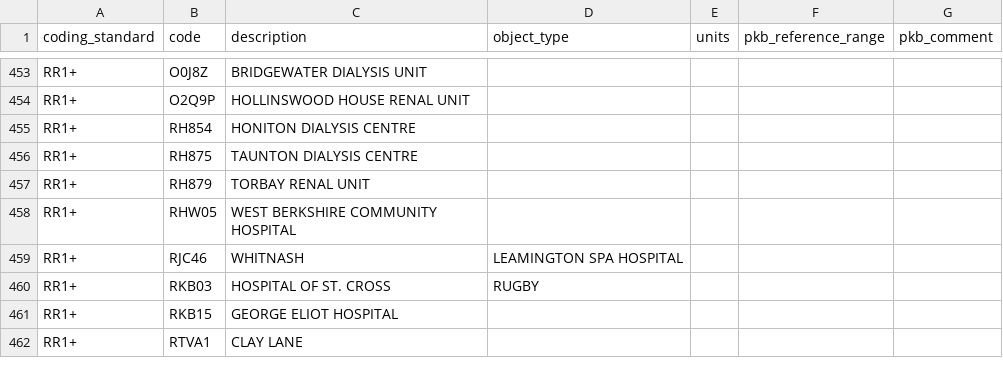
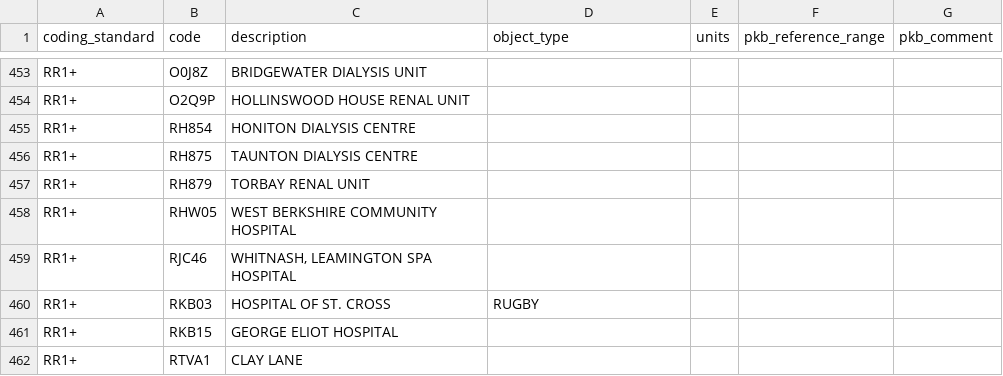
Before and after one commit to renalreg/registry-codes, a CSV file: tables/code_list/rr1plus_facilities.csv, drawn as a sheet; only a part is shown, gaps mark what is left out.

Commit message:
Update rr1plus_facilities.csv

```diff
--- a/tables/code_list/rr1plus_facilities.csv
+++ b/tables/code_list/rr1plus_facilities.csv
@@ -458,3 +458,3 @@ RR1+,RH879,TORBAY RENAL UNIT,,,,
 RR1+,RHW05,WEST BERKSHIRE COMMUNITY HOSPITAL,,,,
-RR1+,RJC46,WHITNASH, LEAMINGTON SPA HOSPITAL,,,,
+RR1+,RJC46,"WHITNASH, LEAMINGTON SPA HOSPITAL",,,,
 RR1+,RKB03,HOSPITAL OF ST. CROSS, RUGBY,,,,
```
